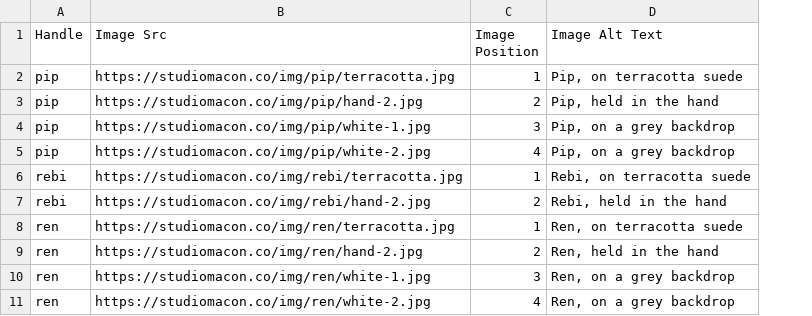
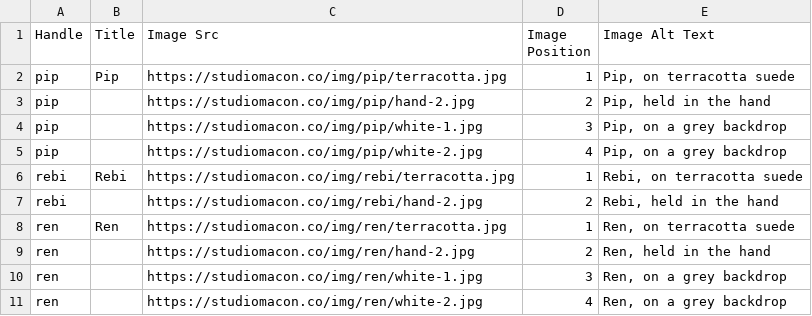
Before and after one commit to ShinobiDarkAura/studiomacon, a CSV file: pdp/shopify/import-totem-photos.csv, drawn as a sheet; only a part is shown; the diff names each change by its address in the sheet, - before the commit and + after, or states it on an @@ line.

```diff
--- a/pdp/shopify/import-totem-photos.csv
+++ b/pdp/shopify/import-totem-photos.csv
+column B (Title), rows 2-8: Pip |  |  |  | Rebi |  | Ren
```
Also changed, not shown: pdp/meta-catalog.csv, 39 other files.
